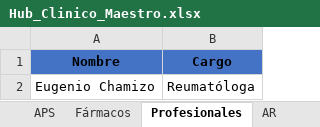
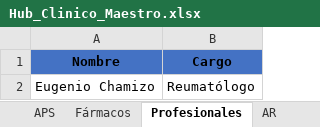
Before and after one commit to b32majus/Hub-Clinico-Badajoz, an Excel workbook: Hub_Clinico_Maestro.xlsx, sheet Profesionales, drawn as a sheet; values as stored, in another font and other column widths than the file's, no borders; the diff names each change by its address in the sheet, - before the commit and + after, or states it on an @@ line.

Commit message:
chore: Update `Hub_Clinico_Maestro.xlsx` and remove old backup files.

```diff
--- a/Hub_Clinico_Maestro.xlsx (sheet Profesionales)
+++ b/Hub_Clinico_Maestro.xlsx (sheet Profesionales)
-B2 (Cargo): Reumatóloga
+B2 (Cargo): Reumatólogo
```
Also changed, not shown: 2 other files.
